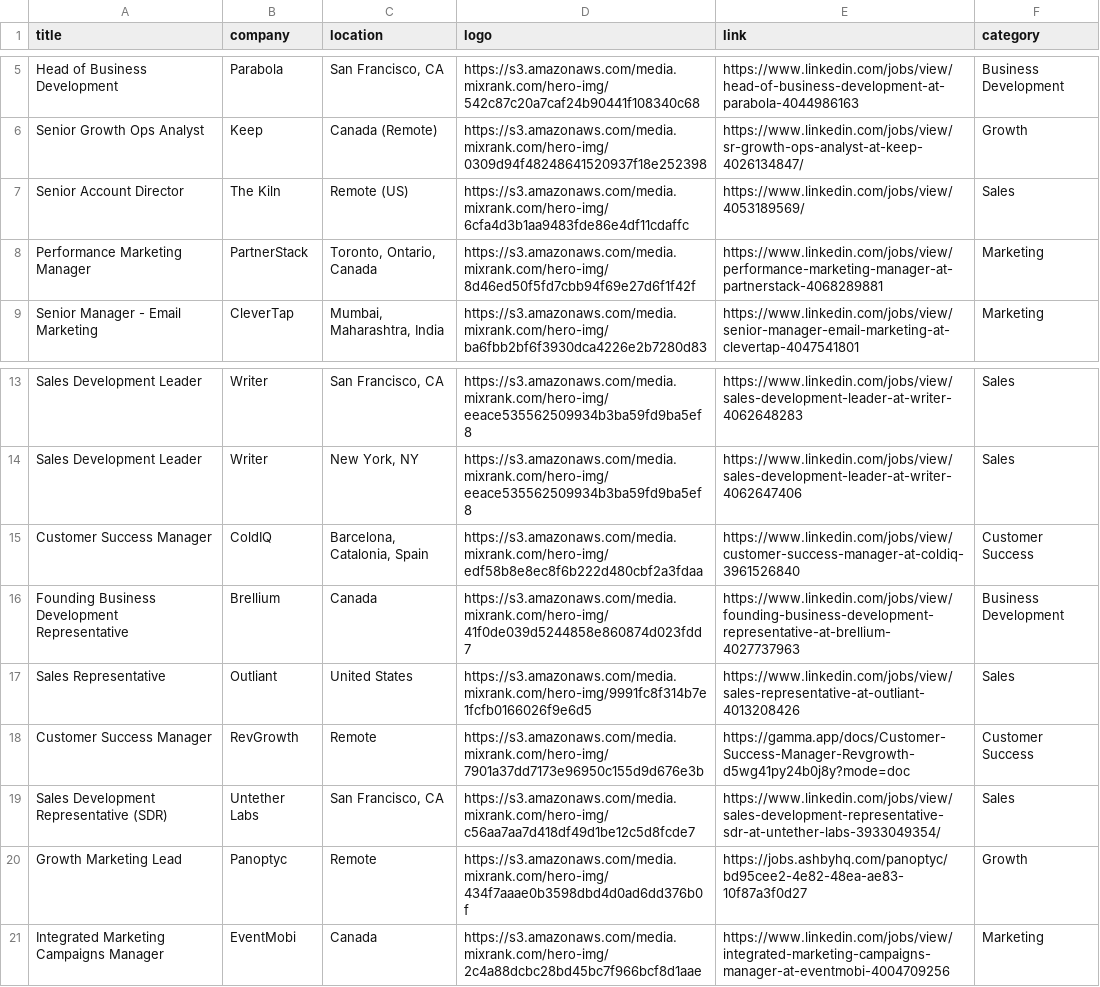
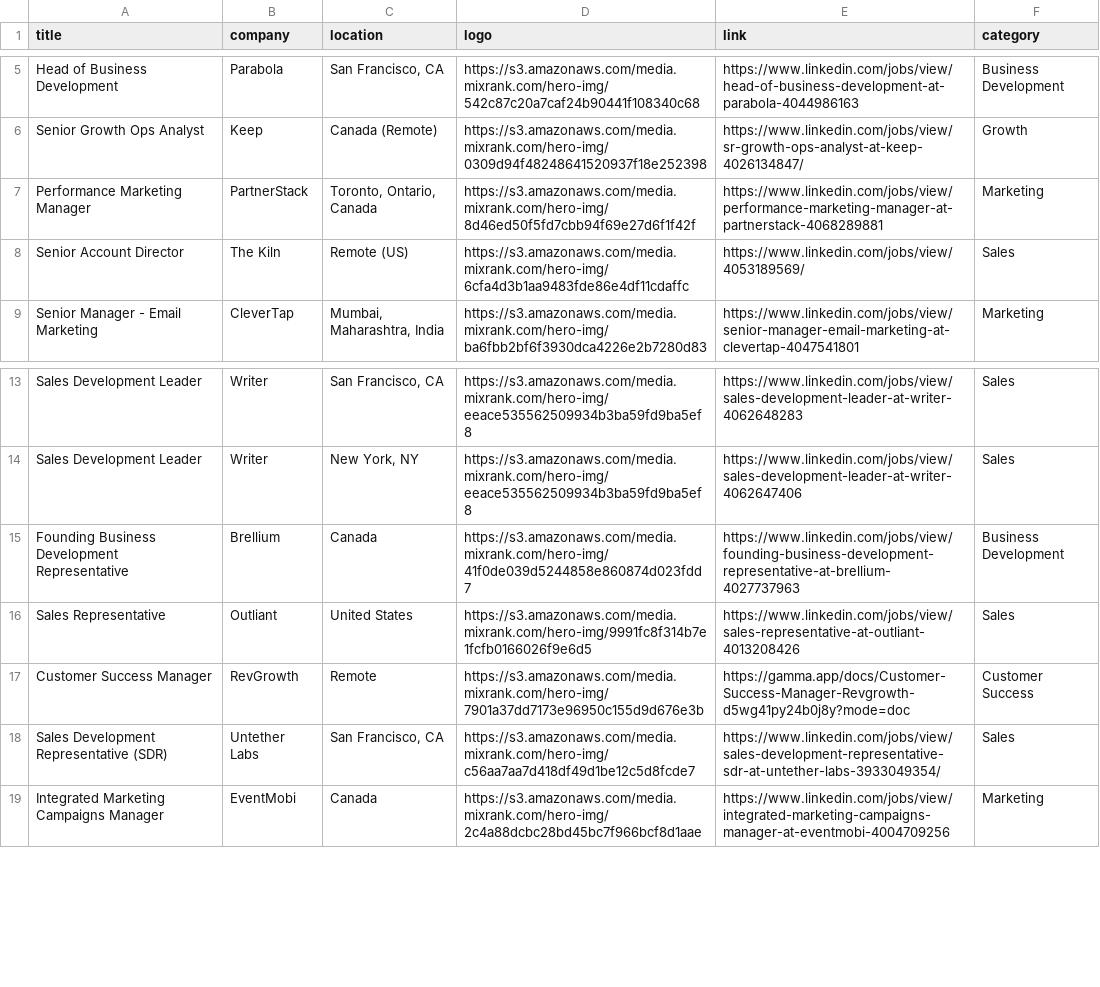
Before and after one commit to pranavmital/public-assets, a CSV file: jobs.csv, drawn as a sheet; only a part is shown, gaps mark what is left out.

Commit message:
update jobs

```diff
--- a/jobs.csv
+++ b/jobs.csv
@@ -6,4 +6,4 @@
 "Senior Growth Ops Analyst","Keep","Canada (Remote)","https://s3.amazonaws.com/media.mixrank.com/hero-img/0309d94f48248641520937f18e252398","https://www.linkedin.com/jobs/view/sr-growth-ops-analyst-at-keep-4026134847/","Growth"
+"Performance Marketing Manager","PartnerStack","Toronto, Ontario, Canada","https://s3.amazonaws.com/media.mixrank.com/hero-img/8d46ed50f5fd7cbb94f69e27d6f1f42f","https://www.linkedin.com/jobs/view/performance-marketing-manager-at-partnerstack-4068289881","Marketing"
 "Senior Account Director","The Kiln","Remote (US)","https://s3.amazonaws.com/media.mixrank.com/hero-img/6cfa4d3b1aa9483fde86e4df11cdaffc","https://www.linkedin.com/jobs/view/4053189569/","Sales"
-"Performance Marketing Manager","PartnerStack","Toronto, Ontario, Canada","https://s3.amazonaws.com/media.mixrank.com/hero-img/8d46ed50f5fd7cbb94f69e27d6f1f42f","https://www.linkedin.com/jobs/view/performance-marketing-manager-at-partnerstack-4068289881","Marketing"
 "Senior Manager - Email Marketing","CleverTap","Mumbai, Maharashtra, India","https://s3.amazonaws.com/media.mixrank.com/hero-img/ba6fbb2bf6f3930dca4226e2b7280d83","https://www.linkedin.com/jobs/view/senior-manager-email-marketing-at-clevertap-4047541801","Marketing"
@@ -14,3 +14,2 @@
 "Sales Development Leader","Writer","New York, NY","https://s3.amazonaws.com/media.mixrank.com/hero-img/eeace535562509934b3ba59fd9ba5ef8","https://www.linkedin.com/jobs/view/sales-development-leader-at-writer-4062647406","Sales"
-"Customer Success Manager","ColdIQ","Barcelona, Catalonia, Spain","https://s3.amazonaws.com/media.mixrank.com/hero-img/edf58b8e8ec8f6b222d480cbf2a3fdaa","https://www.linkedin.com/jobs/view/customer-success-manager-at-coldiq-3961526840","Customer Success"
 "Founding Business Development Representative","Brellium","Canada","https://s3.amazonaws.com/media.mixrank.com/hero-img/41f0de039d5244858e860874d023fdd7","https://www.linkedin.com/jobs/view/founding-business-development-representative-at-brellium-4027737963","Business Development"
@@ -19,3 +18,2 @@
 "Sales Development Representative (SDR)","Untether Labs","San Francisco, CA","https://s3.amazonaws.com/media.mixrank.com/hero-img/c56aa7aa7d418df49d1be12c5d8fcde7","https://www.linkedin.com/jobs/view/sales-development-representative-sdr-at-untether-labs-3933049354/","Sales"
-"Growth Marketing Lead","Panoptyc","Remote","https://s3.amazonaws.com/media.mixrank.com/hero-img/434f7aaae0b3598dbd4d0ad6dd376b0f","https://jobs.ashbyhq.com/panoptyc/bd95cee2-4e82-48ea-ae83-10f87a3f0d27","Growth"
 "Integrated Marketing Campaigns Manager","EventMobi","Canada","https://s3.amazonaws.com/media.mixrank.com/hero-img/2c4a88dcbc28bd45bc7f966bcf8d1aae","https://www.linkedin.com/jobs/view/integrated-marketing-campaigns-manager-at-eventmobi-4004709256","Marketing"
```
